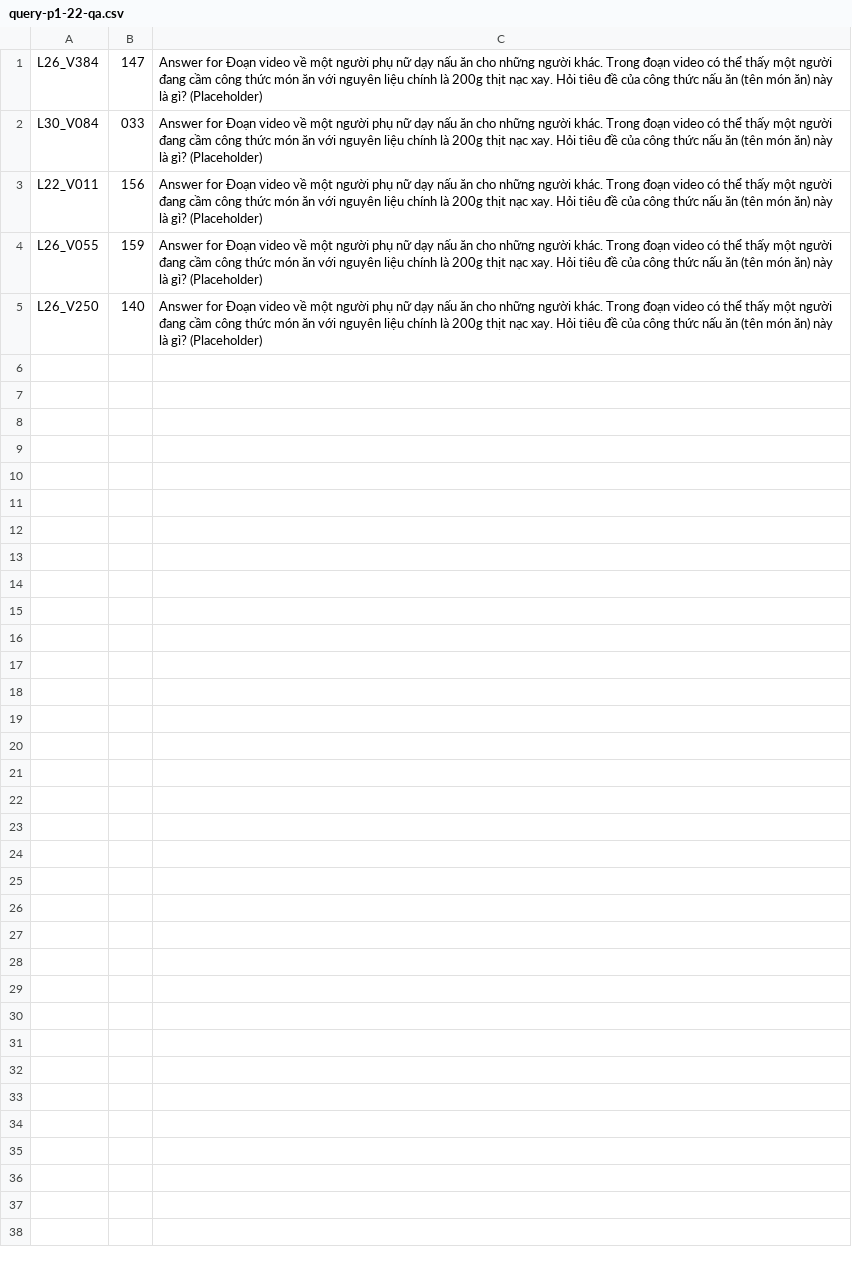
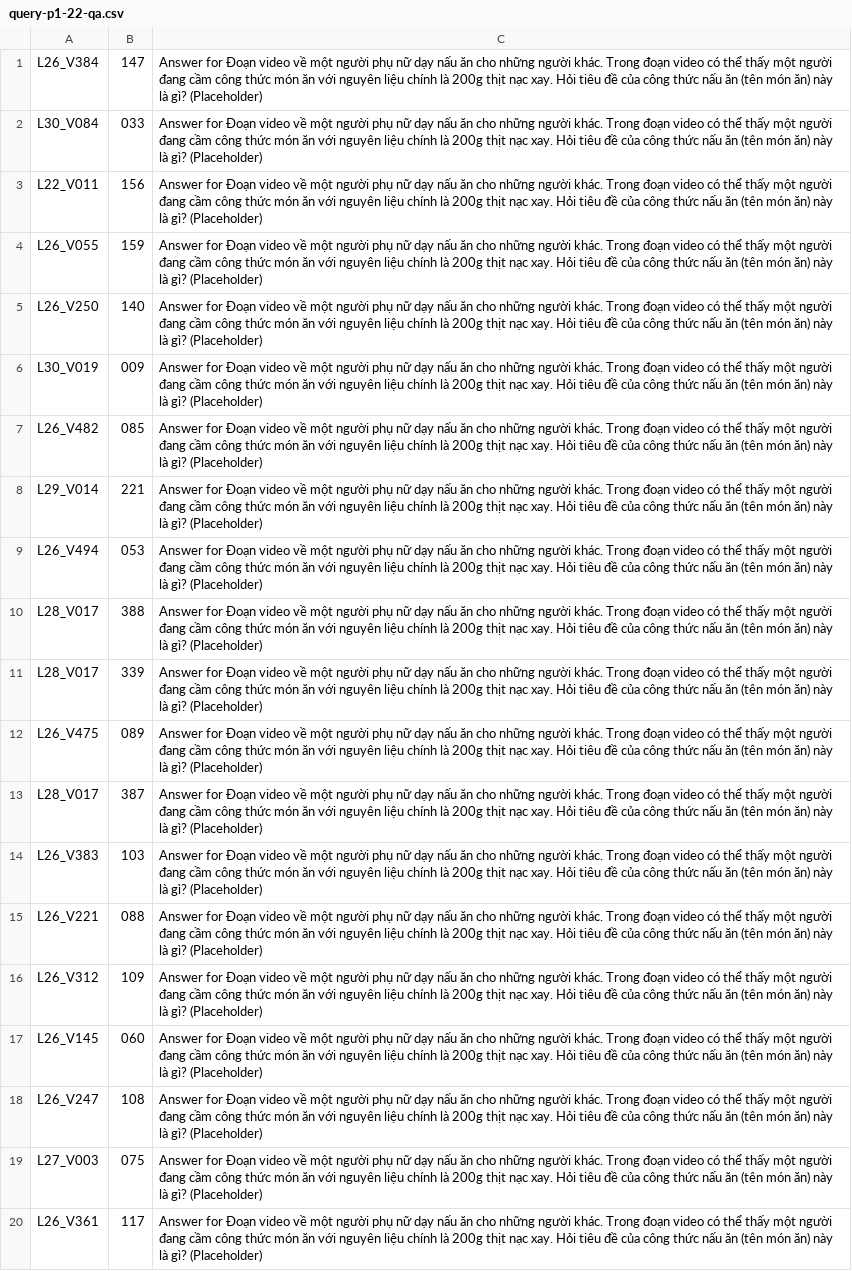
Before and after one commit to RokeMSE/AI-Challenge_AiDia, a CSV file: result/query-p1-22-qa.csv, drawn as a sheet; the diff names each change by its address in the sheet, - before the commit and + after, or states it on an @@ line.

```diff
--- a/result/query-p1-22-qa.csv
+++ b/result/query-p1-22-qa.csv
+row 6: L30_V019 | 009 | Answer for Đoạn video về một người phụ nữ dạy nấu ăn cho những người khác. Trong đoạn video có thể thấy một người đang cầm công thức món ăn với nguyên liệu chính là 200g thịt nạc xay. Hỏi tiêu đề của công thức nấu ăn (tên món ăn) này là gì? (Placeholder)
+row 7: L26_V482 | 085 | Answer for Đoạn video về một người phụ nữ dạy nấu ăn cho những người khác. Trong đoạn video có thể thấy một người đang cầm công thức món ăn với nguyên liệu chính là 200g thịt nạc xay. Hỏi tiêu đề của công thức nấu ăn (tên món ăn) này là gì? (Placeholder)
+row 8: L29_V014 | 221 | Answer for Đoạn video về một người phụ nữ dạy nấu ăn cho những người khác. Trong đoạn video có thể thấy một người đang cầm công thức món ăn với nguyên liệu chính là 200g thịt nạc xay. Hỏi tiêu đề của công thức nấu ăn (tên món ăn) này là gì? (Placeholder)
+row 9: L26_V494 | 053 | Answer for Đoạn video về một người phụ nữ dạy nấu ăn cho những người khác. Trong đoạn video có thể thấy một người đang cầm công thức món ăn với nguyên liệu chính là 200g thịt nạc xay. Hỏi tiêu đề của công thức nấu ăn (tên món ăn) này là gì? (Placeholder)
+row 10: L28_V017 | 388 | Answer for Đoạn video về một người phụ nữ dạy nấu ăn cho những người khác. Trong đoạn video có thể thấy một người đang cầm công thức món ăn với nguyên liệu chính là 200g thịt nạc xay. Hỏi tiêu đề của công thức nấu ăn (tên món ăn) này là gì? (Placeholder)
+row 11: L28_V017 | 339 | Answer for Đoạn video về một người phụ nữ dạy nấu ăn cho những người khác. Trong đoạn video có thể thấy một người đang cầm công thức món ăn với nguyên liệu chính là 200g thịt nạc xay. Hỏi tiêu đề của công thức nấu ăn (tên món ăn) này là gì? (Placeholder)
+row 12: L26_V475 | 089 | Answer for Đoạn video về một người phụ nữ dạy nấu ăn cho những người khác. Trong đoạn video có thể thấy một người đang cầm công thức món ăn với nguyên liệu chính là 200g thịt nạc xay. Hỏi tiêu đề của công thức nấu ăn (tên món ăn) này là gì? (Placeholder)
+row 13: L28_V017 | 387 | Answer for Đoạn video về một người phụ nữ dạy nấu ăn cho những người khác. Trong đoạn video có thể thấy một người đang cầm công thức món ăn với nguyên liệu chính là 200g thịt nạc xay. Hỏi tiêu đề của công thức nấu ăn (tên món ăn) này là gì? (Placeholder)
+row 14: L26_V383 | 103 | Answer for Đoạn video về một người phụ nữ dạy nấu ăn cho những người khác. Trong đoạn video có thể thấy một người đang cầm công thức món ăn với nguyên liệu chính là 200g thịt nạc xay. Hỏi tiêu đề của công thức nấu ăn (tên món ăn) này là gì? (Placeholder)
+row 15: L26_V221 | 088 | Answer for Đoạn video về một người phụ nữ dạy nấu ăn cho những người khác. Trong đoạn video có thể thấy một người đang cầm công thức món ăn với nguyên liệu chính là 200g thịt nạc xay. Hỏi tiêu đề của công thức nấu ăn (tên món ăn) này là gì? (Placeholder)
+row 16: L26_V312 | 109 | Answer for Đoạn video về một người phụ nữ dạy nấu ăn cho những người khác. Trong đoạn video có thể thấy một người đang cầm công thức món ăn với nguyên liệu chính là 200g thịt nạc xay. Hỏi tiêu đề của công thức nấu ăn (tên món ăn) này là gì? (Placeholder)
+row 17: L26_V145 | 060 | Answer for Đoạn video về một người phụ nữ dạy nấu ăn cho những người khác. Trong đoạn video có thể thấy một người đang cầm công thức món ăn với nguyên liệu chính là 200g thịt nạc xay. Hỏi tiêu đề của công thức nấu ăn (tên món ăn) này là gì? (Placeholder)
+row 18: L26_V247 | 108 | Answer for Đoạn video về một người phụ nữ dạy nấu ăn cho những người khác. Trong đoạn video có thể thấy một người đang cầm công thức món ăn với nguyên liệu chính là 200g thịt nạc xay. Hỏi tiêu đề của công thức nấu ăn (tên món ăn) này là gì? (Placeholder)
+row 19: L27_V003 | 075 | Answer for Đoạn video về một người phụ nữ dạy nấu ăn cho những người khác. Trong đoạn video có thể thấy một người đang cầm công thức món ăn với nguyên liệu chính là 200g thịt nạc xay. Hỏi tiêu đề của công thức nấu ăn (tên món ăn) này là gì? (Placeholder)
+row 20: L26_V361 | 117 | Answer for Đoạn video về một người phụ nữ dạy nấu ăn cho những người khác. Trong đoạn video có thể thấy một người đang cầm công thức món ăn với nguyên liệu chính là 200g thịt nạc xay. Hỏi tiêu đề của công thức nấu ăn (tên món ăn) này là gì? (Placeholder)
```
Also changed, not shown: result/query-p1-15-qa.csv, result/query-p1-19-qa.csv, 22 other files.
